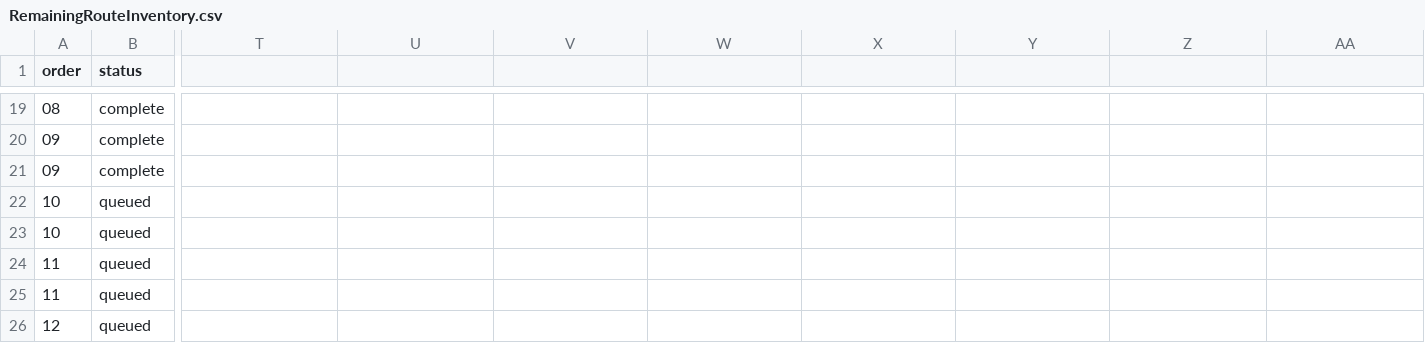
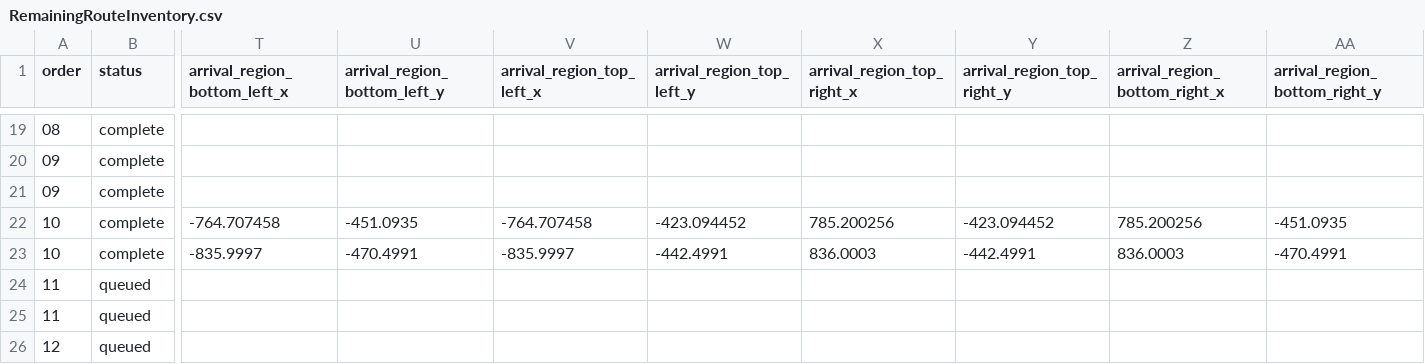
Before and after one commit to redgargoyle/ChateauElsewhere, a CSV file: Docs/Architecture/RemainingRouteInventory.csv, drawn as a sheet; only a part is shown, gaps mark what is left out; the diff covers the shown part only; the diff names each change by its address in the sheet, - before the commit and + after, or states it on an @@ line.

```diff
--- a/Docs/Architecture/RemainingRouteInventory.csv
+++ b/Docs/Architecture/RemainingRouteInventory.csv
-T1: (empty)
+T1: arrival_region_bottom_left_x
-U1: (empty)
+U1: arrival_region_bottom_left_y
-V1: (empty)
+V1: arrival_region_top_left_x
-W1: (empty)
+W1: arrival_region_top_left_y
-X1: (empty)
+X1: arrival_region_top_right_x
-Y1: (empty)
+Y1: arrival_region_top_right_y
-Z1: (empty)
+Z1: arrival_region_bottom_right_x
-AA1: (empty)
+AA1: arrival_region_bottom_right_y
-B22:B23 (status): queued
+B22:B23 (status): complete
-T22 (arrival_region_bottom_left_x): (empty)
+T22 (arrival_region_bottom_left_x): -764.707458
-U22 (arrival_region_bottom_left_y): (empty)
+U22 (arrival_region_bottom_left_y): -451.0935
-V22 (arrival_region_top_left_x): (empty)
+V22 (arrival_region_top_left_x): -764.707458
-W22 (arrival_region_top_left_y): (empty)
+W22 (arrival_region_top_left_y): -423.094452
-X22 (arrival_region_top_right_x): (empty)
+X22 (arrival_region_top_right_x): 785.200256
-Y22 (arrival_region_top_right_y): (empty)
+Y22 (arrival_region_top_right_y): -423.094452
-Z22 (arrival_region_bottom_right_x): (empty)
+Z22 (arrival_region_bottom_right_x): 785.200256
-AA22 (arrival_region_bottom_right_y): (empty)
+AA22 (arrival_region_bottom_right_y): -451.0935
-T23 (arrival_region_bottom_left_x): (empty)
+T23 (arrival_region_bottom_left_x): -835.9997
-U23 (arrival_region_bottom_left_y): (empty)
+U23 (arrival_region_bottom_left_y): -470.4991
-V23 (arrival_region_top_left_x): (empty)
+V23 (arrival_region_top_left_x): -835.9997
-W23 (arrival_region_top_left_y): (empty)
+W23 (arrival_region_top_left_y): -442.4991
-X23 (arrival_region_top_right_x): (empty)
+X23 (arrival_region_top_right_x): 836.0003
-Y23 (arrival_region_top_right_y): (empty)
+Y23 (arrival_region_top_right_y): -442.4991
-Z23 (arrival_region_bottom_right_x): (empty)
+Z23 (arrival_region_bottom_right_x): 836.0003
-AA23 (arrival_region_bottom_right_y): (empty)
+AA23 (arrival_region_bottom_right_y): -470.4991
```
Also changed, not shown: 14 edited cells elsewhere in this file, Docs/Architecture/Generated/runtime_files.csv, Docs/Architecture/Generated/script_integrity.csv, 28 other files.
